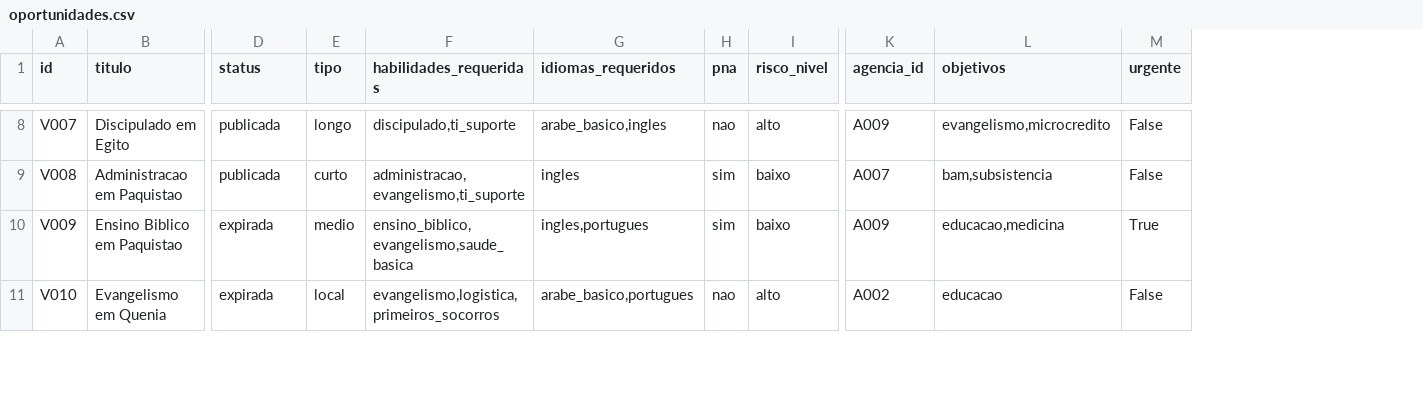
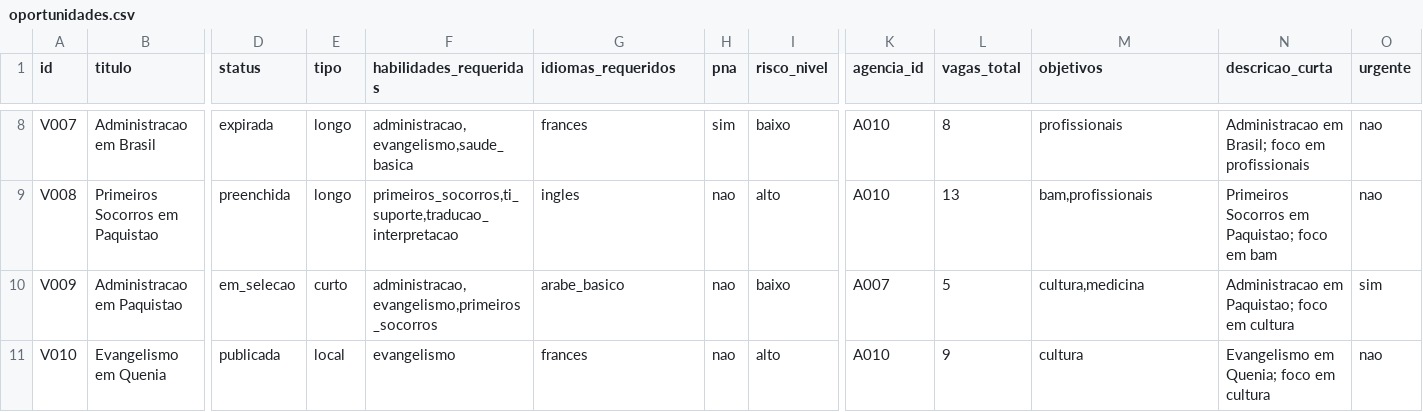
Before and after one commit to bigmath-hub/analyzing-data-with-pandas-sql, a CSV file: mais-rotina-dados/data/samples/oportunidades.csv, drawn as a sheet; only a part is shown, gaps mark what is left out; addresses are those after the commit; the diff covers the shown part only; the diff names each change by its address in the sheet, - before the commit and + after, or states it on an @@ line.

```diff
--- a/mais-rotina-dados/data/samples/oportunidades.csv
+++ b/mais-rotina-dados/data/samples/oportunidades.csv
+column L (vagas_total), rows 8-11: 8 | 13 | 5 | 9
+column N (descricao_curta), rows 8-11: Administracao em Brasil; foco em profissionais | Primeiros Socorros em Paquistao; foco em bam | Administracao em Paquistao; foco em cultura | Evangelismo em Quenia; foco em cultura
-B8 (titulo): Discipulado em Egito
+B8 (titulo): Administracao em Brasil
-D8 (status): publicada
+D8 (status): expirada
-F8 (habilidades_requeridas): discipulado,ti_suporte
+F8 (habilidades_requeridas): administracao,evangelismo,saude_basica
-G8 (idiomas_requeridos): arabe_basico,ingles
+G8 (idiomas_requeridos): frances
-H8 (pna): nao
+H8 (pna): sim
-I8 (risco_nivel): alto
+I8 (risco_nivel): baixo
-K8 (agencia_id): A009
+K8 (agencia_id): A010
-M8 (objetivos): evangelismo,microcredito
+M8 (objetivos): profissionais
-O8:O9 (urgente): False
+O8:O9 (urgente): nao
-B9 (titulo): Administracao em Paquistao
+B9 (titulo): Primeiros Socorros em Paquistao
-D9 (status): publicada
+D9 (status): preenchida
-E9 (tipo): curto
+E9 (tipo): longo
-F9 (habilidades_requeridas): administracao,evangelismo,ti_suporte
+F9 (habilidades_requeridas): primeiros_socorros,ti_suporte,traducao_interpretacao
-H9:H10 (pna): sim
+H9:H10 (pna): nao
-I9 (risco_nivel): baixo
+I9 (risco_nivel): alto
-K9 (agencia_id): A007
+K9 (agencia_id): A010
-M9 (objetivos): bam,subsistencia
+M9 (objetivos): bam,profissionais
-B10 (titulo): Ensino Biblico em Paquistao
+B10 (titulo): Administracao em Paquistao
-D10 (status): expirada
+D10 (status): em_selecao
-E10 (tipo): medio
+E10 (tipo): curto
-F10 (habilidades_requeridas): ensino_biblico,evangelismo,saude_basica
+F10 (habilidades_requeridas): administracao,evangelismo,primeiros_socorros
-G10 (idiomas_requeridos): ingles,portugues
+G10 (idiomas_requeridos): arabe_basico
-K10 (agencia_id): A009
+K10 (agencia_id): A007
-M10 (objetivos): educacao,medicina
+M10 (objetivos): cultura,medicina
-O10 (urgente): True
+O10 (urgente): sim
-D11 (status): expirada
+D11 (status): publicada
-F11 (habilidades_requeridas): evangelismo,logistica,primeiros_socorros
+F11 (habilidades_requeridas): evangelismo
-G11 (idiomas_requeridos): arabe_basico,portugues
+G11 (idiomas_requeridos): frances
-K11 (agencia_id): A002
+K11 (agencia_id): A010
-M11 (objetivos): educacao
+M11 (objetivos): cultura
-O11 (urgente): False
+O11 (urgente): nao
```
Also changed, not shown: 142 edited cells elsewhere in this file, mais-rotina-dados/data/samples/candidatos.csv, 3 other files.
